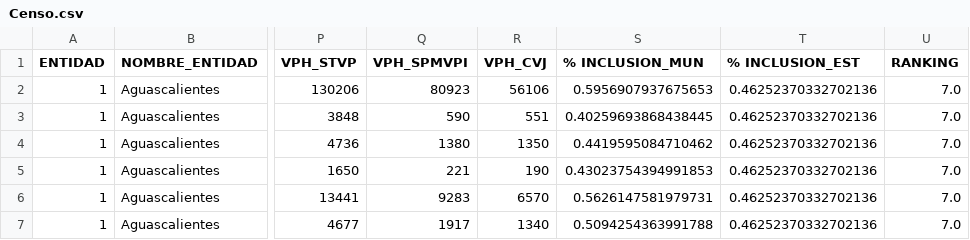
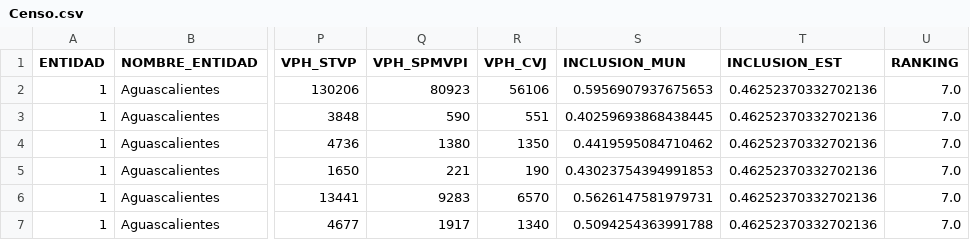
Before and after one commit to Casio04/Mexico-digital-inclusion-2020, a CSV file: data/Censo.csv, drawn as a sheet; only a part is shown, gaps mark what is left out; the diff names each change by its address in the sheet, - before the commit and + after, or states it on an @@ line.

```diff
--- a/data/Censo.csv
+++ b/data/Censo.csv
-S1: % INCLUSION_MUN
+S1: INCLUSION_MUN
-T1: % INCLUSION_EST
+T1: INCLUSION_EST
```
Also changed, not shown: 2 other files.
